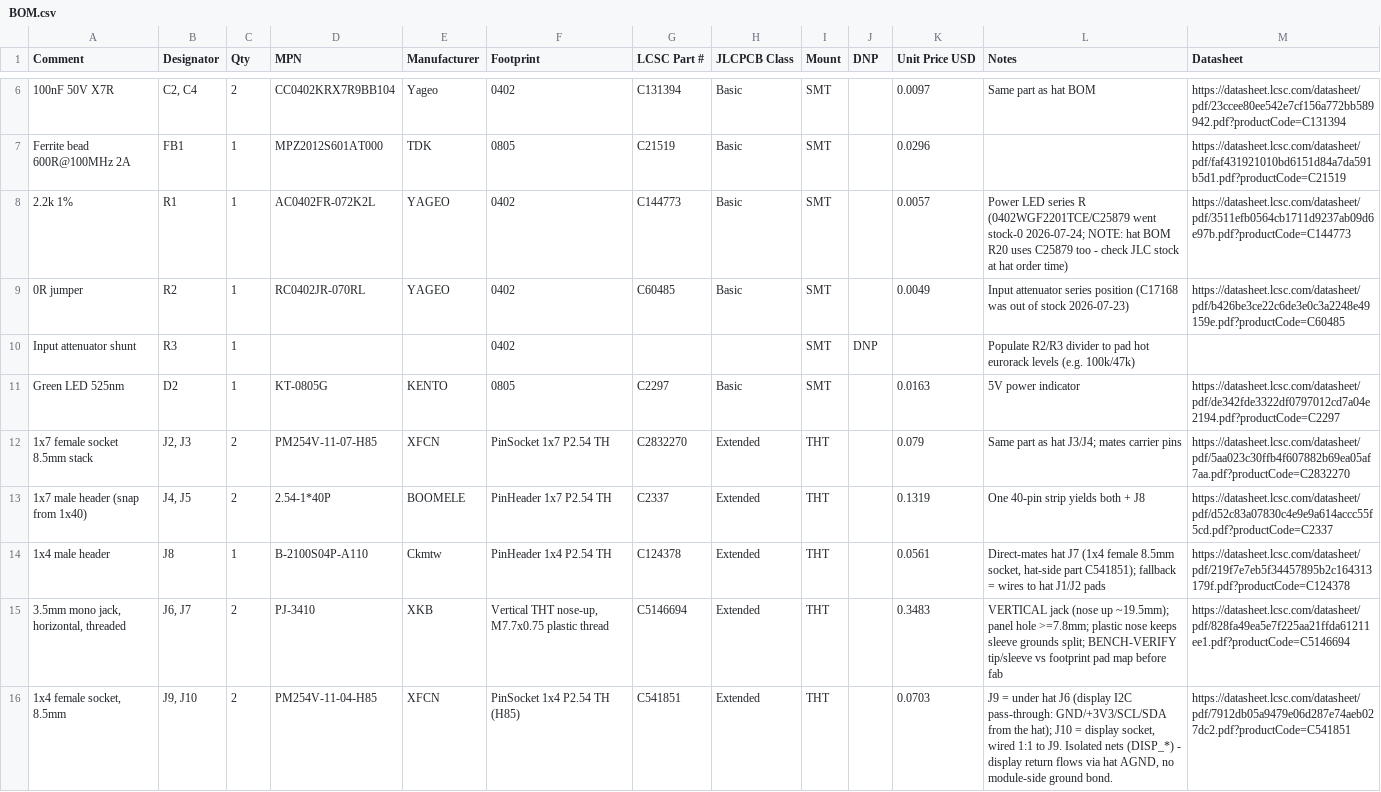
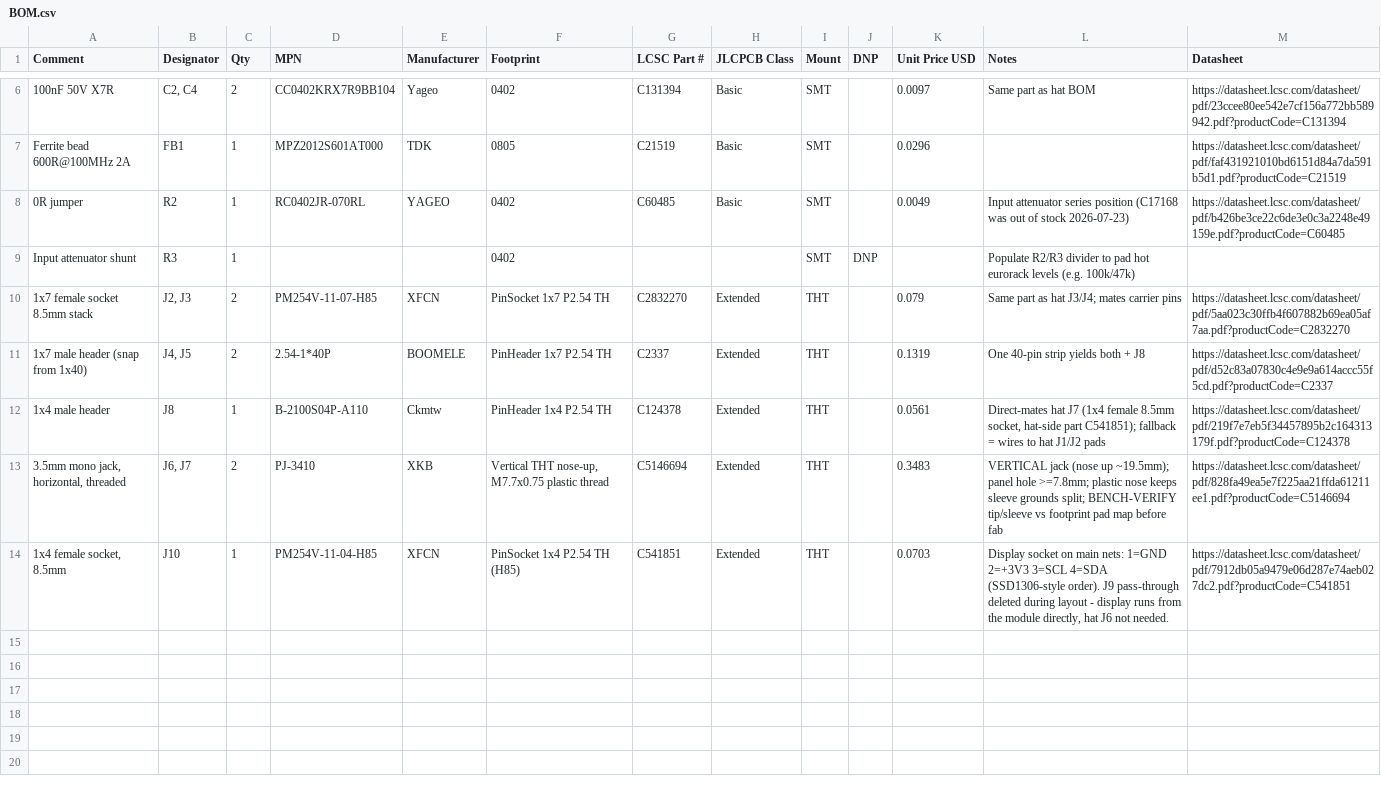
Before and after one commit to scrambletools/eurorack, a CSV file: BOM.csv, drawn as a sheet; only a part is shown, gaps mark what is left out; removed rows and columns are numbered as before the commit, all else as after; the diff names each change by its address in the sheet, - before the commit and + after, or states it on an @@ line.

Commit message:
layout: place and route the board; drop power LED and J9; display on main nets
- all nets routed, DRC clean (0 unconnected); audio in/out routed as tight
  signal+return pairs, input and output paths >=7mm apart
- single B.Cu GND pour over power + crossover; audio island pour-free,
  AIN_S/AOUT_S kept as separate returns end to end
- DISP_* nets merged into GND/+3V3/SCL/SDA: J10 powers and drives the
  display directly, hat J6 unneeded; J9 pass-through removed as redundant
- D2/R1 power LED dropped during layout; BOM synced

```diff
--- a/BOM.csv
+++ b/BOM.csv
-row 8: 2.2k 1% | R1 | 1 | AC0402FR-072K2L | YAGEO | 0402 | C144773 | Basic | SMT |  | 0.0057 | Power LED series R (0402WGF2201TCE/C25879 went stock-0 2026-07-24; NOTE: hat BOM R20 uses C25879 too - check JLC stock at hat order time) | https://datasheet.lcsc.com/datasheet/pdf/3511efb0564cb1711d9237ab09d6e97b.pdf?productCode=C144773
-row 11: Green LED 525nm | D2 | 1 | KT-0805G | KENTO | 0805 | C2297 | Basic | SMT |  | 0.0163 | 5V power indicator | https://datasheet.lcsc.com/datasheet/pdf/de342fde3322df0797012cd7a04e2194.pdf?productCode=C2297
-B14 (Designator): J9, J10
+B14 (Designator): J10
-C14 (Qty): 2
+C14 (Qty): 1
-L14 (Notes): J9 = under hat J6 (display I2C pass-through: GND/+3V3/SCL/SDA from the hat); J10 = display socket, wired 1:1 to J9. Isolated nets (DISP_*) - display return flows via hat AGND, no module-side ground bond.
+L14 (Notes): Display socket on main nets: 1=GND 2=+3V3 3=SCL 4=SDA (SSD1306-style order). J9 pass-through deleted during layout - display runs from the module directly, hat J6 not needed.
```
Also changed, not shown: 3 other files.
